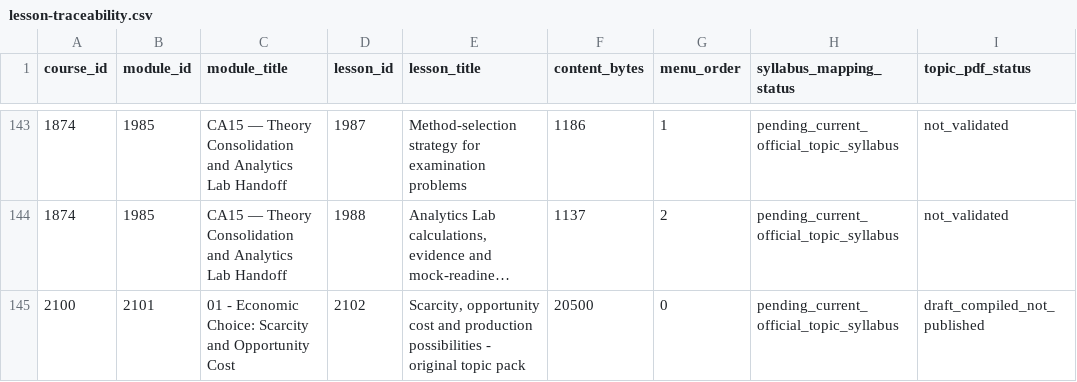
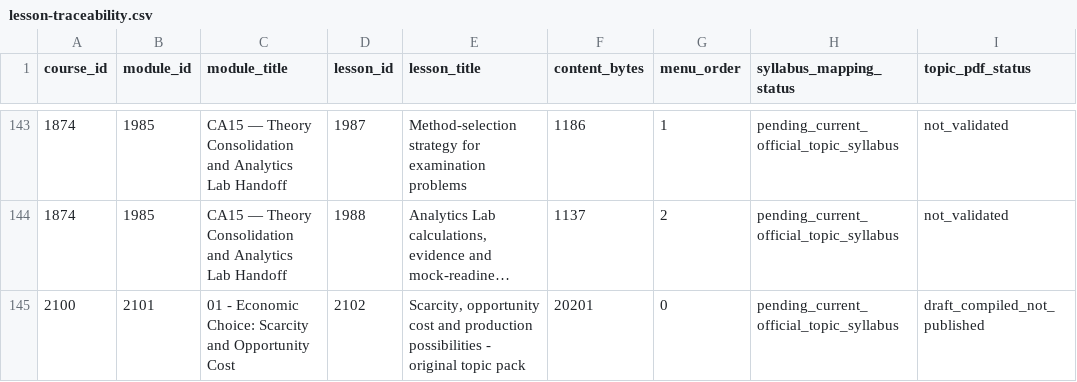
Before and after one commit to CollinOwino/datalytiqs-analytics-lab, a CSV file: kasneb-open-learning/data/lesson-traceability.csv, drawn as a sheet; only a part is shown, gaps mark what is left out; long unchanged cells end in …; the diff names each change by its address in the sheet, - before the commit and + after, or states it on an @@ line.

Commit message:
Reconcile draft course inventory and measured lesson content bytes

```diff
--- a/kasneb-open-learning/data/lesson-traceability.csv
+++ b/kasneb-open-learning/data/lesson-traceability.csv
-F145 (content_bytes): 20500
+F145 (content_bytes): 20201
```
